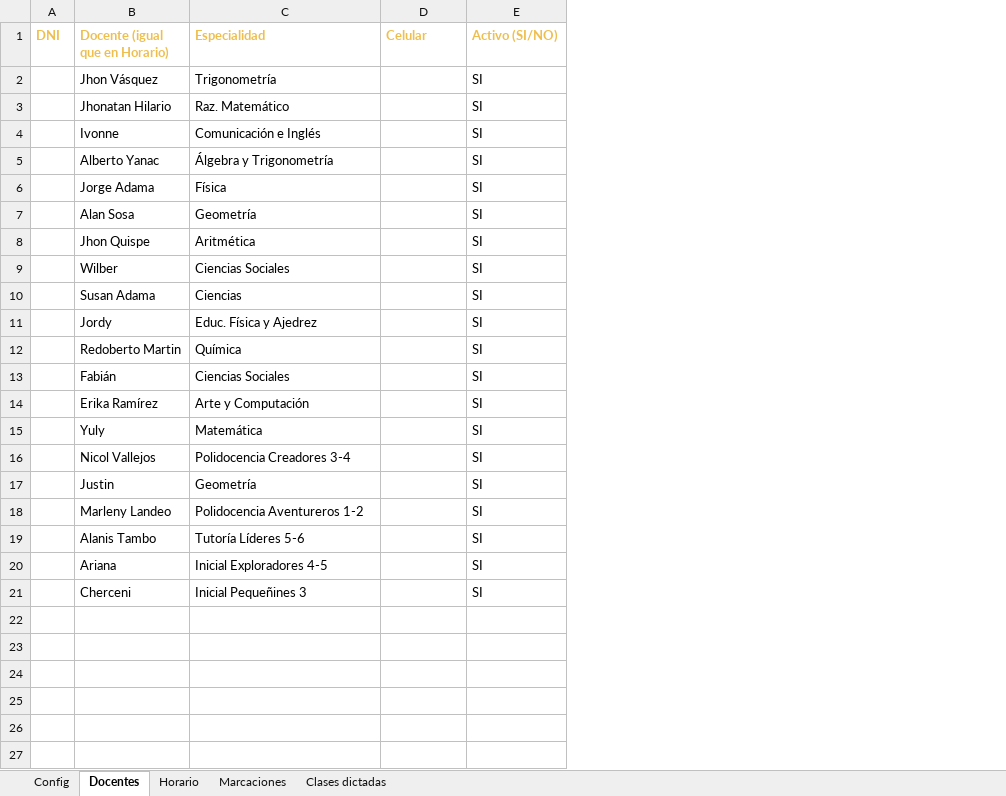
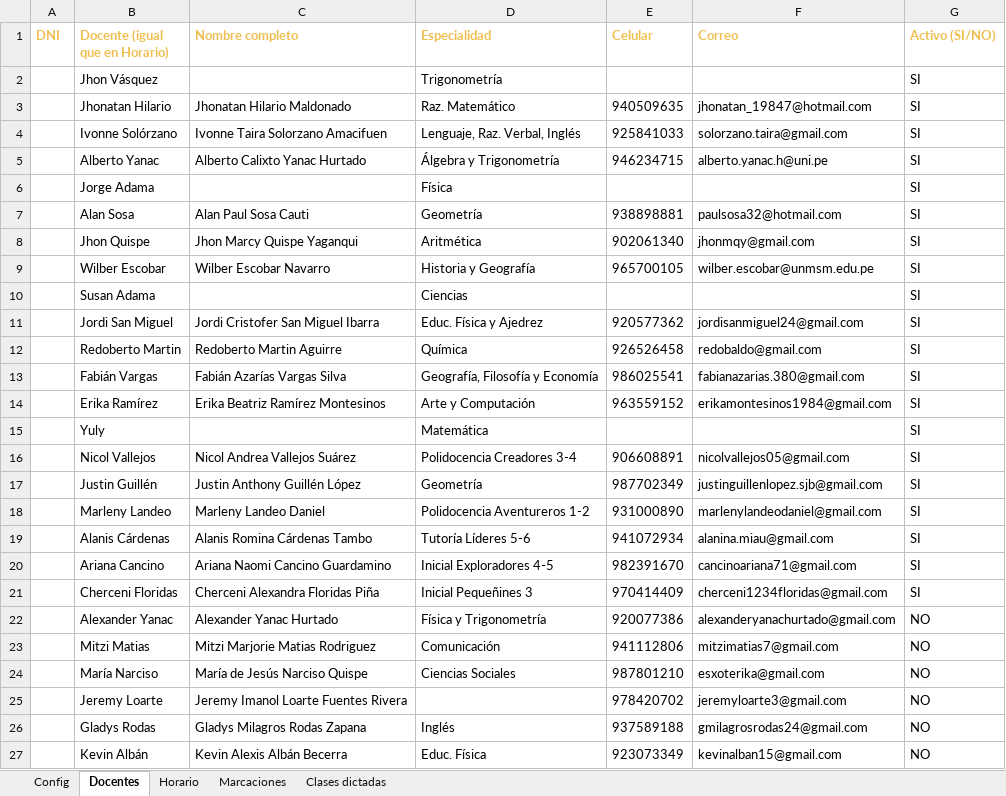
Before and after one commit to jachy207-coder/sai-gc-mvp, an Excel workbook: asistencia-docentes/datos/CVI_Asistencia_Docente_MonteAzul.xlsx, sheet Docentes, drawn as a sheet; values as stored, in another font and other column widths than the file's, no borders; removed rows and columns are numbered as before the commit, all else as after; the diff names each change by its address in the sheet, - before the commit and + after, or states it on an @@ line.

```diff
--- a/asistencia-docentes/datos/CVI_Asistencia_Docente_MonteAzul.xlsx (sheet Docentes)
+++ b/asistencia-docentes/datos/CVI_Asistencia_Docente_MonteAzul.xlsx (sheet Docentes)
+column C (Nombre completo), row 3: Jhonatan Hilario Maldonado; rows 5-8: Alberto Calixto Yanac Hurtado |  | Alan Paul Sosa Cauti | Jhon Marcy Quispe Yaganqui; rows 11-12: Jordi Cristofer San Miguel Ibarra | Redoberto Martin Aguirre; rows 14-21: Erika Beatriz Ramírez Montesinos |  | Nicol Andrea Vallejos Suárez | Justin Anthony Guillén López | Marleny Landeo Daniel | Alanis Romina Cárdenas Tambo | Ariana Naomi Cancino Guardamino | Cherceni Alexandra Floridas Piña
+column F (Correo), row 3: jhonatan_19847@hotmail.com; rows 5-8: alberto.yanac.h@uni.pe |  | paulsosa32@hotmail.com | jhonmqy@gmail.com; rows 11-12: jordisanmiguel24@gmail.com | redobaldo@gmail.com; rows 14-21: erikamontesinos1984@gmail.com |  | nicolvallejos05@gmail.com | justinguillenlopez.sjb@gmail.com | marlenylandeodaniel@gmail.com | alanina.miau@gmail.com | cancinoariana71@gmail.com | cherceni1234floridas@gmail.com
-E3 (Celular): (empty)
+E3 (Celular): 940509635
-row 4:  | Ivonne | Comunicación e Inglés |  | SI
+row 4:  | Ivonne Solórzano | Ivonne Taira Solorzano Amacifuen | Lenguaje, Raz. Verbal, Inglés | 925841033 | solorzano.taira@gmail.com | SI
-E5 (Celular): (empty)
+E5 (Celular): 946234715
-E7 (Celular): (empty)
+E7 (Celular): 938898881
-E8 (Celular): (empty)
+E8 (Celular): 902061340
-row 9:  | Wilber | Ciencias Sociales |  | SI
+row 9:  | Wilber Escobar | Wilber Escobar Navarro | Historia y Geografía | 965700105 | wilber.escobar@unmsm.edu.pe | SI
-B11 (Docente (igual que en Horario)): Jordy
+B11 (Docente (igual que en Horario)): Jordi San Miguel
-E11 (Celular): (empty)
+E11 (Celular): 920577362
-E12 (Celular): (empty)
+E12 (Celular): 926526458
-row 13:  | Fabián | Ciencias Sociales |  | SI
+row 13:  | Fabián Vargas | Fabián Azarías Vargas Silva | Geografía, Filosofía y Economía | 986025541 | fabianazarias.380@gmail.com | SI
-E14 (Celular): (empty)
+E14 (Celular): 963559152
-E16 (Celular): (empty)
+E16 (Celular): 906608891
-B17 (Docente (igual que en Horario)): Justin
+B17 (Docente (igual que en Horario)): Justin Guillén
-E17 (Celular): (empty)
+E17 (Celular): 987702349
-E18 (Celular): (empty)
+E18 (Celular): 931000890
-B19 (Docente (igual que en Horario)): Alanis Tambo
+B19 (Docente (igual que en Horario)): Alanis Cárdenas
-E19 (Celular): (empty)
+E19 (Celular): 941072934
-B20 (Docente (igual que en Horario)): Ariana
+B20 (Docente (igual que en Horario)): Ariana Cancino
-E20 (Celular): (empty)
+E20 (Celular): 982391670
-B21 (Docente (igual que en Horario)): Cherceni
+B21 (Docente (igual que en Horario)): Cherceni Floridas
-E21 (Celular): (empty)
+E21 (Celular): 970414409
+row 22:  | Alexander Yanac | Alexander Yanac Hurtado | Física y Trigonometría | 920077386 | alexanderyanachurtado@gmail.com | NO
+row 23:  | Mitzi Matias | Mitzi Marjorie Matias Rodriguez | Comunicación | 941112806 | mitzimatias7@gmail.com | NO
+row 24:  | María Narciso | María de Jesús Narciso Quispe | Ciencias Sociales | 987801210 | esxoterika@gmail.com | NO
+row 25:  | Jeremy Loarte | Jeremy Imanol Loarte Fuentes Rivera |  | 978420702 | jeremyloarte3@gmail.com | NO
+row 26:  | Gladys Rodas | Gladys Milagros Rodas Zapana | Inglés | 937589188 | gmilagrosrodas24@gmail.com | NO
+row 27:  | Kevin Albán | Kevin Alexis Albán Becerra | Educ. Física | 923073349 | kevinalban15@gmail.com | NO
```
Also changed, not shown: sheet Horario, 14 other files.
